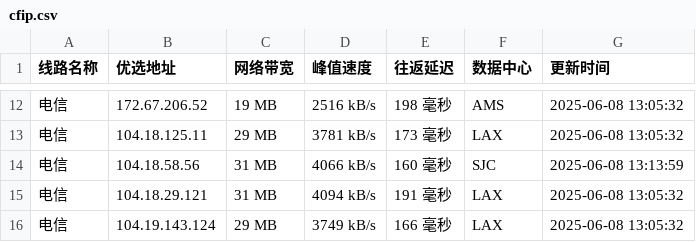
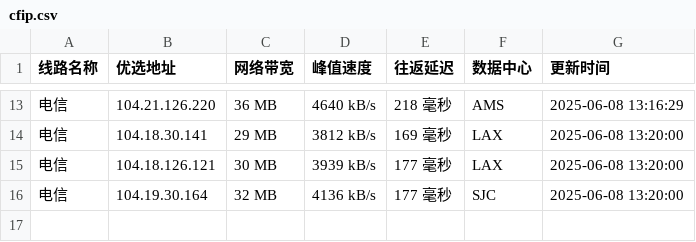
Before and after one commit to weizhe940605/cfipv4db, a CSV file: cfip.csv, drawn as a sheet; only a part is shown, gaps mark what is left out; the diff covers the shown part only.

```diff
--- a/cfip.csv
+++ b/cfip.csv
@@ -12,5 +13,4 @@
-电信,172.67.206.52,19 MB,2516 kB/s,198 毫秒,AMS,2025-06-08 13:05:32
-电信,104.18.125.11,29 MB,3781 kB/s,173 毫秒,LAX,2025-06-08 13:05:32
-电信,104.18.58.56,31 MB,4066 kB/s,160 毫秒,SJC,2025-06-08 13:13:59
-电信,104.18.29.121,31 MB,4094 kB/s,191 毫秒,LAX,2025-06-08 13:05:32
-电信,104.19.143.124,29 MB,3749 kB/s,166 毫秒,LAX,2025-06-08 13:05:32
+电信,104.21.126.220,36 MB,4640 kB/s,218 毫秒,AMS,2025-06-08 13:16:29
+电信,104.18.30.141,29 MB,3812 kB/s,169 毫秒,LAX,2025-06-08 13:20:00
+电信,104.18.126.121,30 MB,3939 kB/s,177 毫秒,LAX,2025-06-08 13:20:00
+电信,104.19.30.164,32 MB,4136 kB/s,177 毫秒,SJC,2025-06-08 13:20:00
```
Also changed, not shown: 5 added rows, 4 removed rows and 26 edited cells elsewhere in this file, 1 other file.
